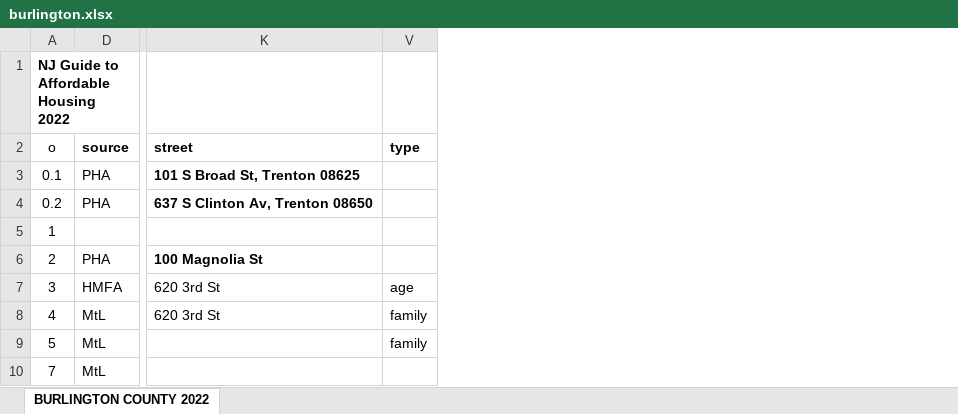
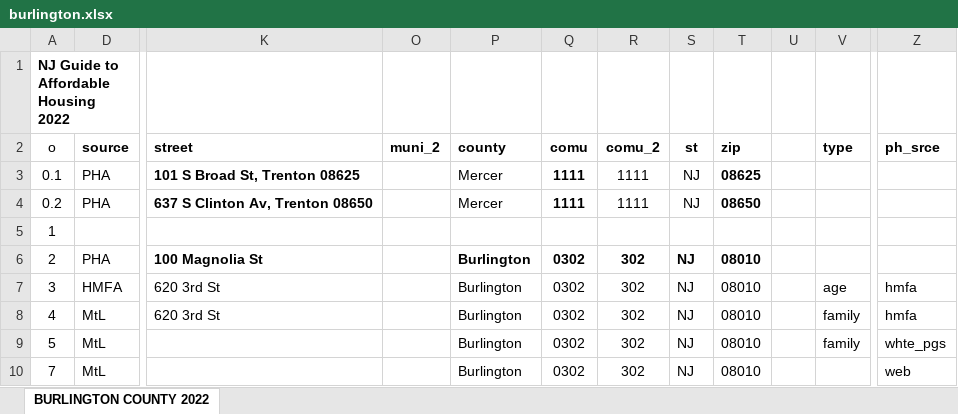
Before and after one commit to savanaben/affordable-housing-viz, an Excel workbook: source files/burlington.xlsx, sheet BURLINGTON COUNTY 2022, drawn as a sheet; only a part is shown, gaps mark what is left out; values as stored, in another font and other column widths than the file's, no borders; the diff names each change by its address in the sheet, - before the commit and + after, or states it on an @@ line.

```diff
--- a/source files/burlington.xlsx (sheet BURLINGTON COUNTY 2022)
+++ b/source files/burlington.xlsx (sheet BURLINGTON COUNTY 2022)
@@ column O (muni_2) unhidden, empty @@
@@ column P (county) unhidden, rows 3-10: Mercer | Mercer |  | Burlington | Burlington | Burlington | Burlington | Burlington @@
@@ column Q (comu) unhidden, rows 3-10: 1111 | 1111 |  | 0302 | 0302 | 0302 | 0302 | 0302 @@
@@ column R (comu_2) unhidden, rows 3-10: 1111 | 1111 |  | 302 | 302 | 302 | 302 | 302 @@
@@ column S (st) unhidden, rows 3-10: NJ | NJ |  | NJ | NJ | NJ | NJ | NJ @@
@@ column T (zip) unhidden, rows 3-10: 08625 | 08650 |  | 08010 | 08010 | 08010 | 08010 | 08010 @@
@@ column U unhidden, empty @@
@@ column Z (ph_srce) unhidden, rows 7-10: hmfa | hmfa | whte_pgs | web @@
```
Also changed, not shown: jacobson files/simplified data 7.xlsx, 5 other files.
